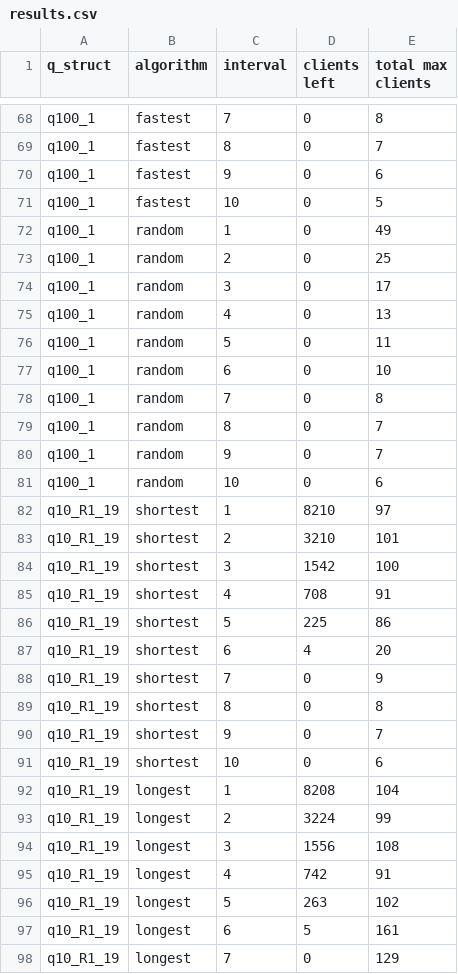
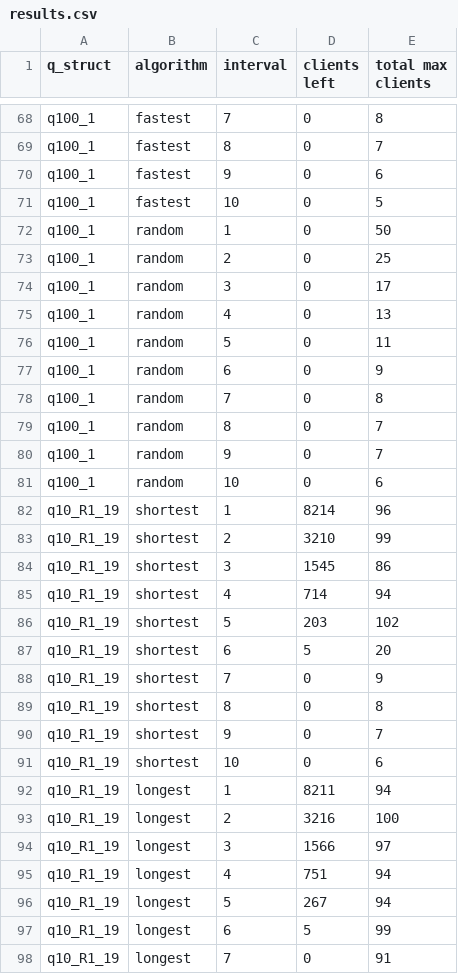
Before and after one commit to DannyPortnov/CPP_Project_A, a CSV file: results.csv, drawn as a sheet; only a part is shown, gaps mark what is left out; the diff covers the shown part only.

Commit message:
added:    if(m_current_amount_of_clients<=max_clients_allowed+1)     m_max_clients = m_current_amount_of_clients; to start_simulation method

```diff
--- a/results.csv
+++ b/results.csv
@@ -71,3 +71,3 @@ q100_1,fastest,9,0,6
 q100_1,fastest,10,0,5
-q100_1,random,1,0,49
+q100_1,random,1,0,50
 q100_1,random,2,0,25
@@ -76,3 +76,3 @@ q100_1,random,4,0,13
 q100_1,random,5,0,11
-q100_1,random,6,0,10
+q100_1,random,6,0,9
 q100_1,random,7,0,8
@@ -81,8 +81,8 @@ q100_1,random,9,0,7
 q100_1,random,10,0,6
-q10_R1_19,shortest,1,8210,97
-q10_R1_19,shortest,2,3210,101
-q10_R1_19,shortest,3,1542,100
-q10_R1_19,shortest,4,708,91
-q10_R1_19,shortest,5,225,86
-q10_R1_19,shortest,6,4,20
+q10_R1_19,shortest,1,8214,96
+q10_R1_19,shortest,2,3210,99
+q10_R1_19,shortest,3,1545,86
+q10_R1_19,shortest,4,714,94
+q10_R1_19,shortest,5,203,102
+q10_R1_19,shortest,6,5,20
 q10_R1_19,shortest,7,0,9
@@ -91,8 +91,8 @@ q10_R1_19,shortest,9,0,7
 q10_R1_19,shortest,10,0,6
-q10_R1_19,longest,1,8208,104
-q10_R1_19,longest,2,3224,99
-q10_R1_19,longest,3,1556,108
-q10_R1_19,longest,4,742,91
-q10_R1_19,longest,5,263,102
-q10_R1_19,longest,6,5,161
-q10_R1_19,longest,7,0,129
+q10_R1_19,longest,1,8211,94
+q10_R1_19,longest,2,3216,100
+q10_R1_19,longest,3,1566,97
+q10_R1_19,longest,4,751,94
+q10_R1_19,longest,5,267,94
+q10_R1_19,longest,6,5,99
+q10_R1_19,longest,7,0,91
```
Also changed, not shown: 62 edited cells elsewhere in this file, 1 other file.
